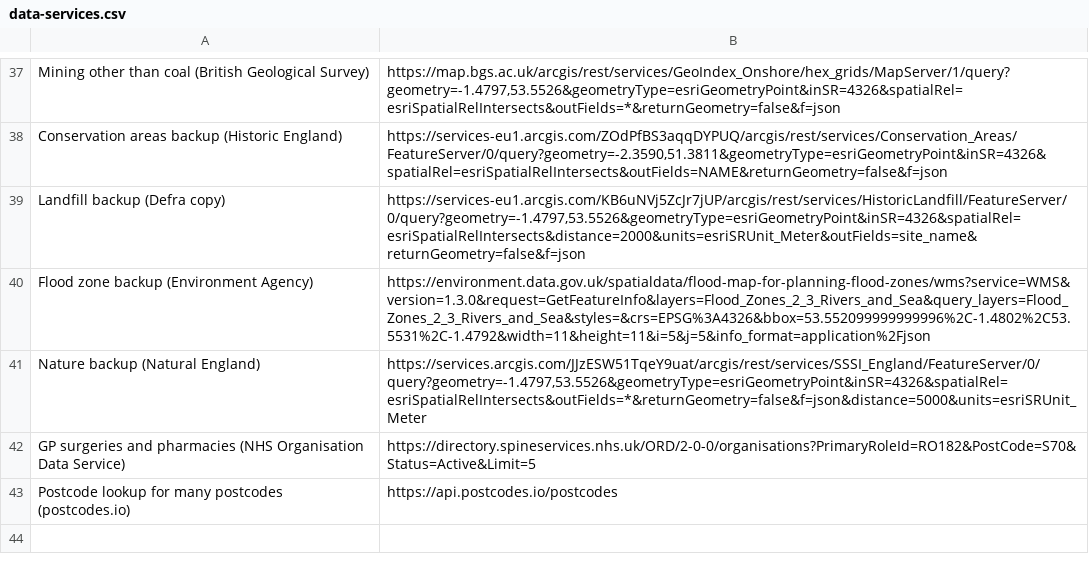
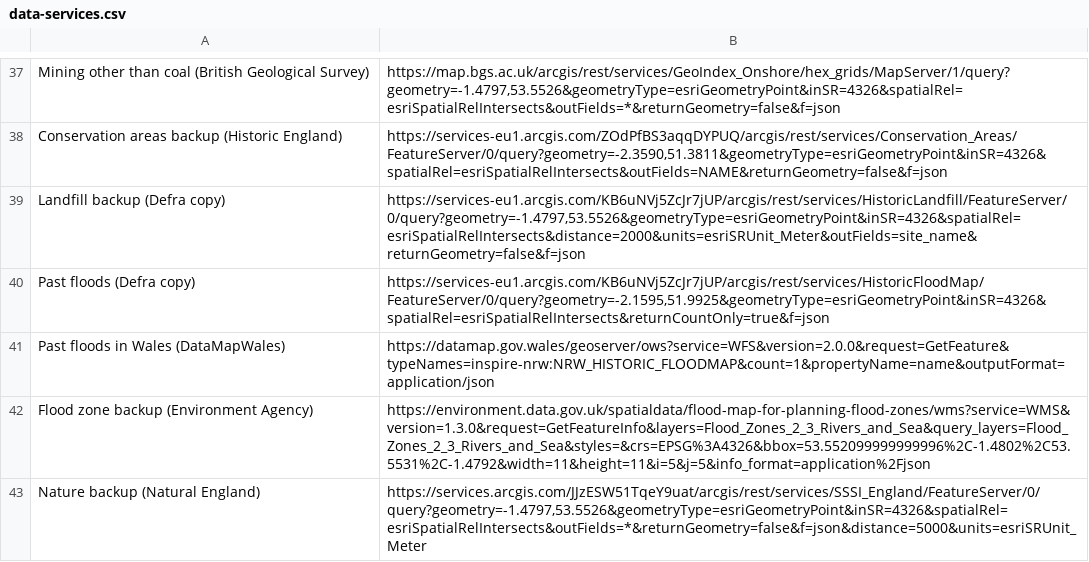
Before and after one commit to andyseremet/reports-examles, a CSV file: data/data-services.csv, drawn as a sheet; only a part is shown, gaps mark what is left out; the shorter side is filled out with more unchanged rows; the diff names each change by its address in the sheet, - before the commit and + after, or states it on an @@ line.

```diff
--- a/data/data-services.csv
+++ b/data/data-services.csv
+row 40: Past floods (Defra copy) | https://services-eu1.arcgis.com/KB6uNVj5ZcJr7jUP/arcgis/rest/services/HistoricFloodMap/FeatureServer/0/query?geometry=-2.1595,51.9925&geometryType=esriGeometryPoint&inSR=4326&spatialRel=esriSpatialRelIntersects&returnCountOnly=true&f=json
+row 41: Past floods in Wales (DataMapWales) | https://datamap.gov.wales/geoserver/ows?service=WFS&version=2.0.0&request=GetFeature&typeNames=inspire-nrw:NRW_HISTORIC_FLOODMAP&count=1&propertyName=name&outputFormat=application/json
```
Also changed, not shown: 15 other files.
